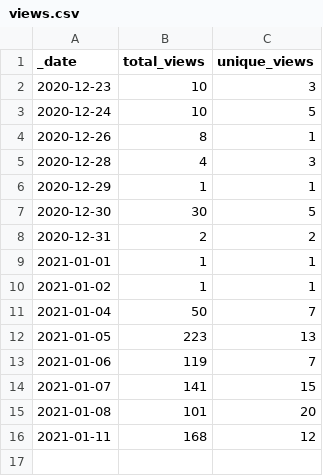
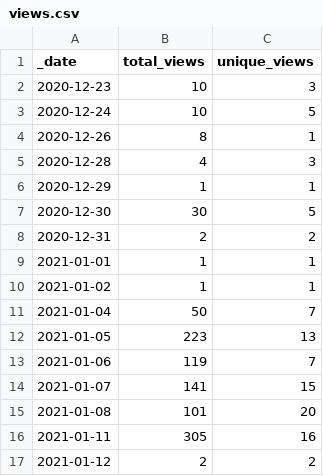
Before and after one commit to microsoft/PartnerResources, a CSV file: traffic/views.csv, drawn as a sheet.

Commit message:
GitHub traffic

```diff
--- a/traffic/views.csv
+++ b/traffic/views.csv
@@ -15,2 +15,3 @@ _date,total_views,unique_views
 2021-01-08,101,20
-2021-01-11,168,12
+2021-01-11,305,16
+2021-01-12,2,2
```
Also changed, not shown: 2 other files.
